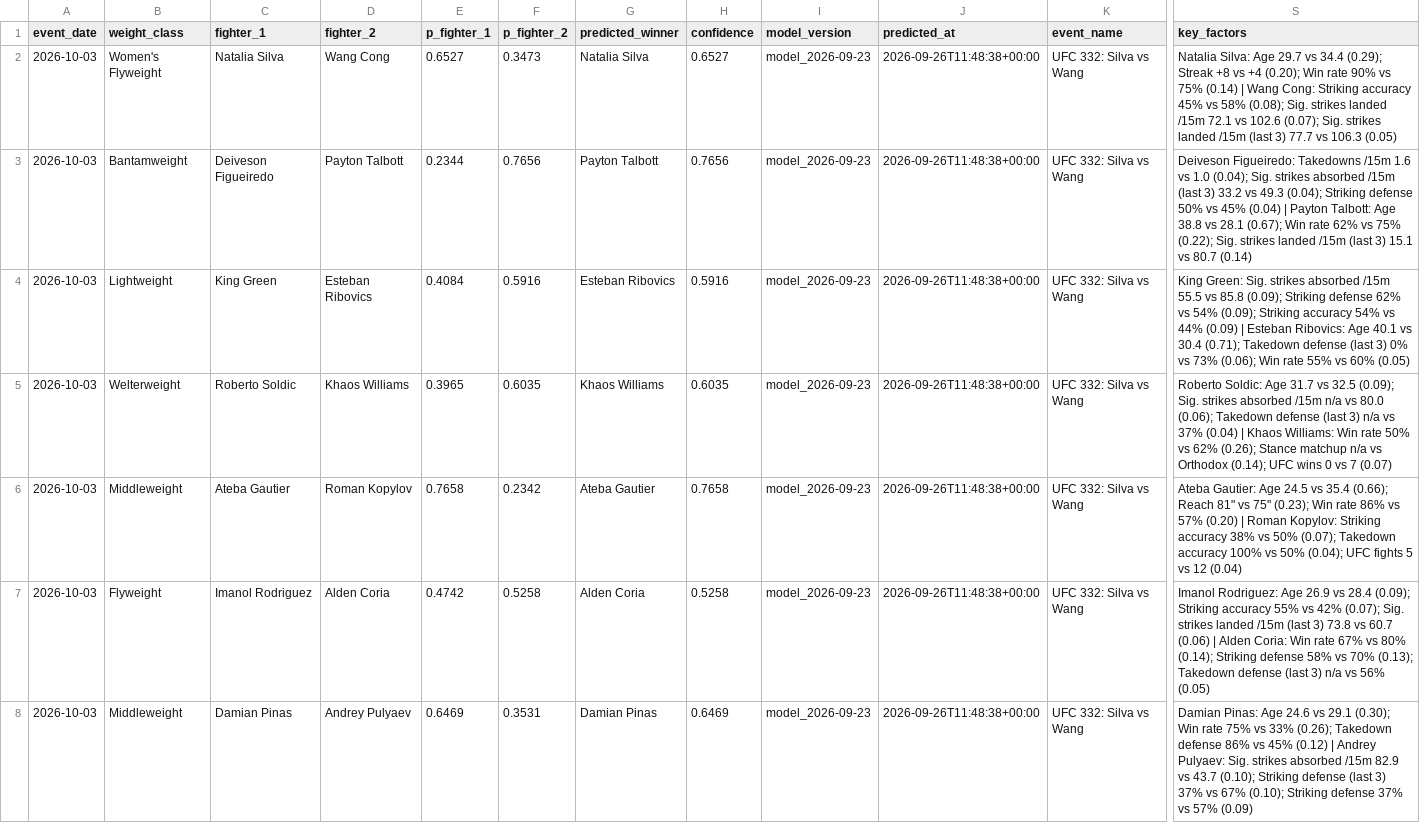
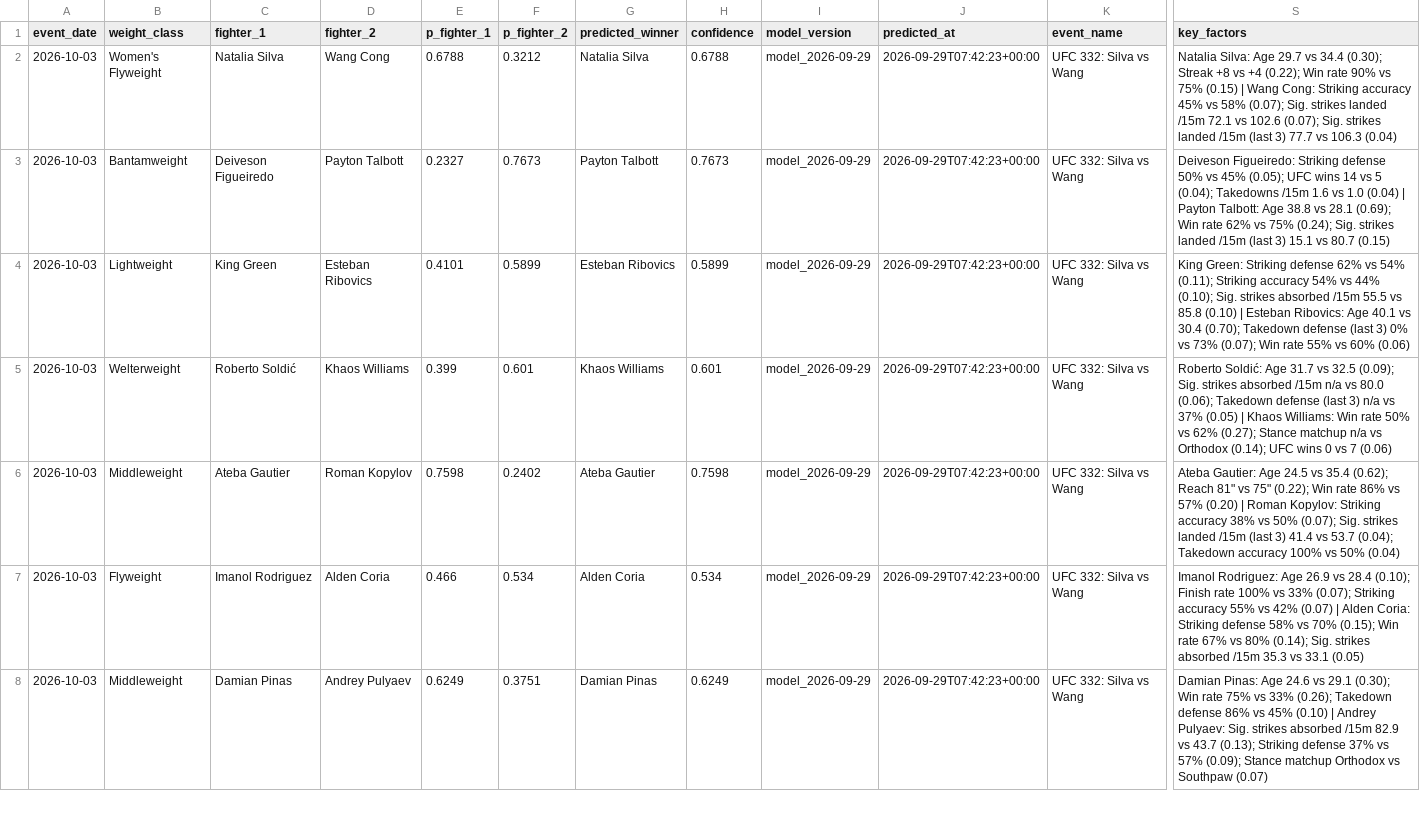
Before and after one commit to noup1000-del/ufc-predictor, a CSV file: outputs/predictions/2026-10-03_ufc-332-silva-vs-wang.csv, drawn as a sheet; only a part is shown, gaps mark what is left out; the diff covers the shown part only; the diff names each change by its address in the sheet, - before the commit and + after, or states it on an @@ line.

Commit message:
predictions: refresh scheduled cards (2026-09-29 07:42 UTC)

```diff
--- a/outputs/predictions/2026-10-03_ufc-332-silva-vs-wang.csv
+++ b/outputs/predictions/2026-10-03_ufc-332-silva-vs-wang.csv
-E2 (p_fighter_1): 0.6527
+E2 (p_fighter_1): 0.6788
-F2 (p_fighter_2): 0.3473
+F2 (p_fighter_2): 0.3212
-H2 (confidence): 0.6527
+H2 (confidence): 0.6788
-I2:I8 (model_version): model_2026-09-23
+I2:I8 (model_version): model_2026-09-29
-J2:J8 (predicted_at): 2026-09-26T11:48:38+00:00
+J2:J8 (predicted_at): 2026-09-29T07:42:23+00:00
-S2 (key_factors): …vs 34.4 (0.29); Streak +8 vs +4 (0.20); Win rate 90% vs 75% (0.14) | Wang Cong: Striking accuracy 45% vs 58% (0.08); Sig. strikes landed /15m 72.1 vs 102.6 (0.07); Sig. strikes landed /15m (last 3) 77.7 vs 106.3 (0.05)
+S2 (key_factors): …vs 34.4 (0.30); Streak +8 vs +4 (0.22); Win rate 90% vs 75% (0.15) | Wang Cong: Striking accuracy 45% vs 58% (0.07); Sig. strikes landed /15m 72.1 vs 102.6 (0.07); Sig. strikes landed /15m (last 3) 77.7 vs 106.3 (0.04)
-E3 (p_fighter_1): 0.2344
+E3 (p_fighter_1): 0.2327
-F3 (p_fighter_2): 0.7656
+F3 (p_fighter_2): 0.7673
-H3 (confidence): 0.7656
+H3 (confidence): 0.7673
-S3 (key_factors): Deiveson Figueiredo: Takedowns /15m 1.6 vs 1.0 (0.04); Sig. strikes absorbed /15m (last 3) 33.2 vs 49.3 (0.04); Striking defense 50% vs 45% (0.04) | Payton Talbott: Age 38.8 vs 28.1 (0.67); Win rate 62% vs 75% (0.22); Sig. strikes landed /15m (last 3) 15.1 vs 80.7 (0.14)
+S3 (key_factors): Deiveson Figueiredo: Striking defense 50% vs 45% (0.05); UFC wins 14 vs 5 (0.04); Takedowns /15m 1.6 vs 1.0 (0.04) | Payton Talbott: Age 38.8 vs 28.1 (0.69); Win rate 62% vs 75% (0.24); Sig. strikes landed /15m (last 3) 15.1 vs 80.7 (0.15)
-E4 (p_fighter_1): 0.4084
+E4 (p_fighter_1): 0.4101
-F4 (p_fighter_2): 0.5916
+F4 (p_fighter_2): 0.5899
-H4 (confidence): 0.5916
+H4 (confidence): 0.5899
-S4 (key_factors): King Green: Sig. strikes absorbed /15m 55.5 vs 85.8 (0.09); Striking defense 62% vs 54% (0.09); Striking accuracy 54% vs 44% (0.09) | Esteban Ribovics: Age 40.1 vs 30.4 (0.71); Takedown defense (last 3) 0% vs 73% (0.06); Win rate 55% vs 60% (0.05)
+S4 (key_factors): King Green: Striking defense 62% vs 54% (0.11); Striking accuracy 54% vs 44% (0.10); Sig. strikes absorbed /15m 55.5 vs 85.8 (0.10) | Esteban Ribovics: Age 40.1 vs 30.4 (0.70); Takedown defense (last 3) 0% vs 73% (0.07); Win rate 55% vs 60% (0.06)
-C5 (fighter_1): Roberto Soldic
+C5 (fighter_1): Roberto Soldić
-E5 (p_fighter_1): 0.3965
+E5 (p_fighter_1): 0.399
-F5 (p_fighter_2): 0.6035
+F5 (p_fighter_2): 0.601
-H5 (confidence): 0.6035
+H5 (confidence): 0.601
-S5 (key_factors): Roberto Soldic: Age 31.7 vs 32.5 (0.09); Sig. strikes absorbed /15m n/a vs 80.0 (0.06); Takedown defense (last 3) n/a vs 37% (0.04) | Khaos Williams: Win rate 50% vs 62% (0.26); Stance matchup n/a vs Orthodox (0.14); UFC wins 0 vs 7 (0.07)
+S5 (key_factors): Roberto Soldić: Age 31.7 vs 32.5 (0.09); Sig. strikes absorbed /15m n/a vs 80.0 (0.06); Takedown defense (last 3) n/a vs 37% (0.05) | Khaos Williams: Win rate 50% vs 62% (0.27); Stance matchup n/a vs Orthodox (0.14); UFC wins 0 vs 7 (0.06)
-E6 (p_fighter_1): 0.7658
+E6 (p_fighter_1): 0.7598
-F6 (p_fighter_2): 0.2342
+F6 (p_fighter_2): 0.2402
-H6 (confidence): 0.7658
+H6 (confidence): 0.7598
-S6 (key_factors): …vs 35.4 (0.66); Reach 81" vs 75" (0.23); Win rate 86% vs 57% (0.20) | Roman Kopylov: Striking accuracy 38% vs 50% (0.07); Takedown accuracy 100% vs 50% (0.04); UFC fights 5 vs 12 (0.04)
+S6 (key_factors): …vs 35.4 (0.62); Reach 81" vs 75" (0.22); Win rate 86% vs 57% (0.20) | Roman Kopylov: Striking accuracy 38% vs 50% (0.07); Sig. strikes landed /15m (last 3) 41.4 vs 53.7 (0.04); Takedown accuracy 100% vs 50% (0.04)
-E7 (p_fighter_1): 0.4742
+E7 (p_fighter_1): 0.466
-F7 (p_fighter_2): 0.5258
+F7 (p_fighter_2): 0.534
-H7 (confidence): 0.5258
+H7 (confidence): 0.534
-S7 (key_factors): …vs 28.4 (0.09); Striking accuracy 55% vs 42% (0.07); Sig. strikes landed /15m (last 3) 73.8 vs 60.7 (0.06) | Alden Coria: Win rate 67% vs 80% (0.14); Striking defense 58% vs 70% (0.13); Takedown defense (last 3) n/a vs 56% (0.05)
+S7 (key_factors): …vs 28.4 (0.10); Finish rate 100% vs 33% (0.07); Striking accuracy 55% vs 42% (0.07) | Alden Coria: Striking defense 58% vs 70% (0.15); Win rate 67% vs 80% (0.14); Sig. strikes absorbed /15m 35.3 vs 33.1 (0.05)
-E8 (p_fighter_1): 0.6469
+E8 (p_fighter_1): 0.6249
-F8 (p_fighter_2): 0.3531
+F8 (p_fighter_2): 0.3751
-H8 (confidence): 0.6469
+H8 (confidence): 0.6249
-S8 (key_factors): …vs 45% (0.12) | Andrey Pulyaev: Sig. strikes absorbed /15m 82.9 vs 43.7 (0.10); Striking defense (last 3) 37% vs 67% (0.10); Striking defense 37% vs 57% (0.09)
+S8 (key_factors): …vs 45% (0.10) | Andrey Pulyaev: Sig. strikes absorbed /15m 82.9 vs 43.7 (0.13); Striking defense 37% vs 57% (0.09); Stance matchup Orthodox vs Southpaw (0.07)
```
Also changed, not shown: 1 added row and 37 edited cells elsewhere in this file, outputs/predictions/2026-10-10_ufc-fight-night-allen-vs-duncan.csv, outputs/predictions/2026-10-17_ufc-fight-night-buckley-vs-malott.csv, 15 other files.
